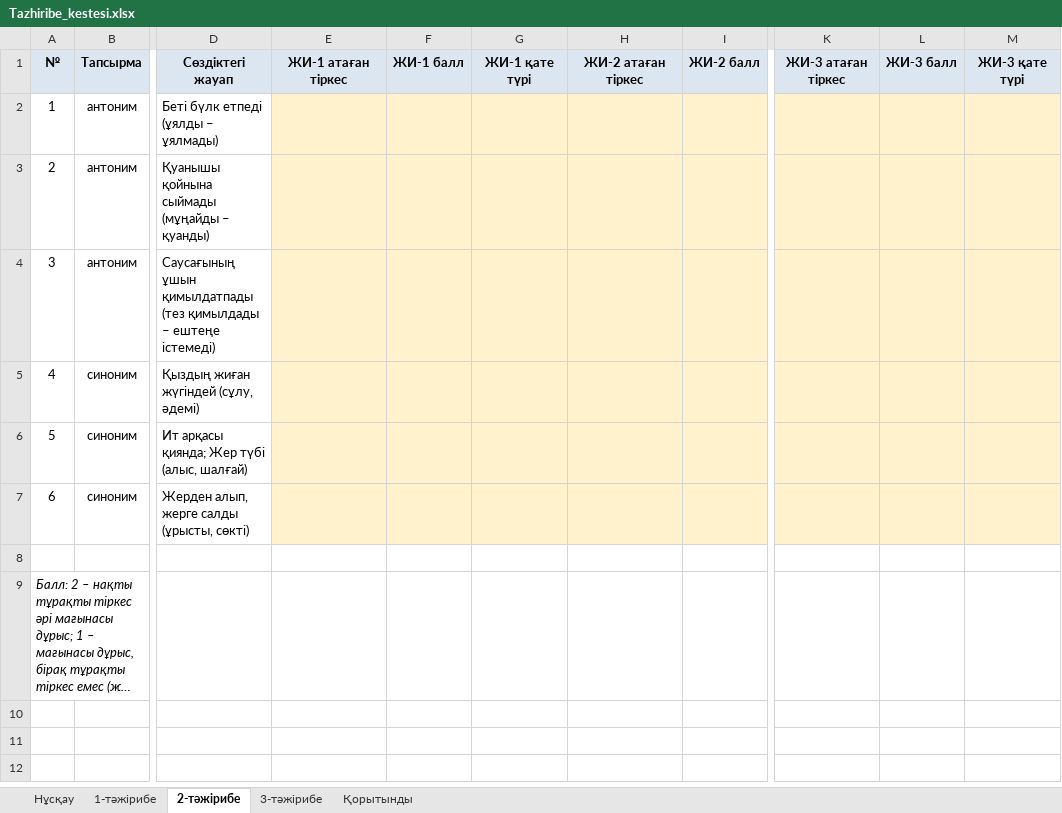
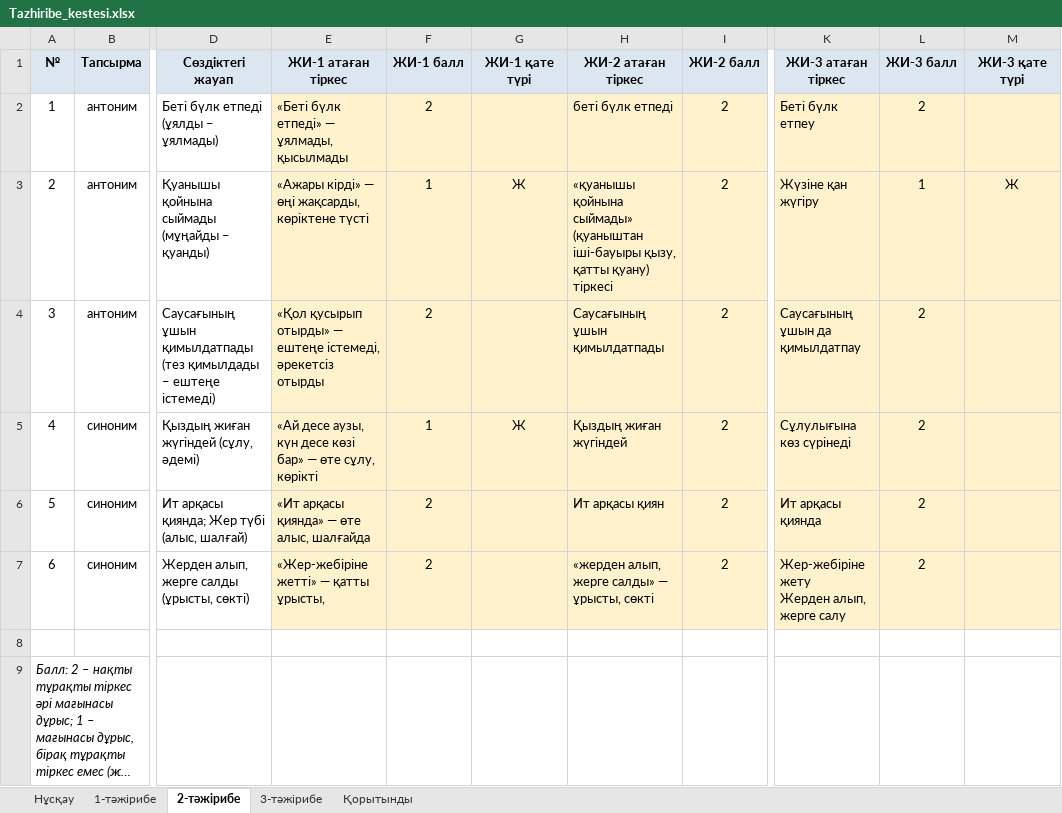
Before and after one commit to saduakastattigul7-bot/jjjjj, an Excel workbook: Zerde_ZhI_frazeologizm/Tazhiribe_kestesi.xlsx, sheet 2-тәжірибе, drawn as a sheet; only a part is shown, gaps mark what is left out; long unchanged cells end in …; values as stored, in another font and other column widths than the file's, no borders; ↵ is a line break in a cell; the diff names each change by its address in the sheet, - before the commit and + after, or states it on an @@ line.

```diff
--- a/Zerde_ZhI_frazeologizm/Tazhiribe_kestesi.xlsx (sheet 2-тәжірибе)
+++ b/Zerde_ZhI_frazeologizm/Tazhiribe_kestesi.xlsx (sheet 2-тәжірибе)
-E2 (ЖИ-1 атаған тіркес): (empty)
+E2 (ЖИ-1 атаған тіркес): «Беті бүлк етпеді» — ұялмады, қысылмады
-F2 (ЖИ-1 балл): (empty)
+F2 (ЖИ-1 балл): 2
-H2 (ЖИ-2 атаған тіркес): (empty)
+H2 (ЖИ-2 атаған тіркес): беті бүлк етпеді
-I2:I7 (ЖИ-2 балл): (empty)
+I2:I7 (ЖИ-2 балл): 2
-K2 (ЖИ-3 атаған тіркес): (empty)
+K2 (ЖИ-3 атаған тіркес): Беті бүлк етпеу
-L2 (ЖИ-3 балл): (empty)
+L2 (ЖИ-3 балл): 2
-E3 (ЖИ-1 атаған тіркес): (empty)
+E3 (ЖИ-1 атаған тіркес): «Ажары кірді» — өңі жақсарды, көріктене түсті
-F3 (ЖИ-1 балл): (empty)
+F3 (ЖИ-1 балл): 1
-G3 (ЖИ-1 қате түрі): (empty)
+G3 (ЖИ-1 қате түрі): Ж
-H3 (ЖИ-2 атаған тіркес): (empty)
+H3 (ЖИ-2 атаған тіркес): «қуанышы қойнына сыймады» (қуаныштан іші-бауыры қызу, қатты қуану) тіркесі
-K3 (ЖИ-3 атаған тіркес): (empty)
+K3 (ЖИ-3 атаған тіркес): Жүзіне қан жүгіру
-L3 (ЖИ-3 балл): (empty)
+L3 (ЖИ-3 балл): 1
-M3 (ЖИ-3 қате түрі): (empty)
+M3 (ЖИ-3 қате түрі): Ж
-E4 (ЖИ-1 атаған тіркес): (empty)
+E4 (ЖИ-1 атаған тіркес): «Қол қусырып отырды» — ештеңе істемеді, әрекетсіз отырды
-F4 (ЖИ-1 балл): (empty)
+F4 (ЖИ-1 балл): 2
-H4 (ЖИ-2 атаған тіркес): (empty)
+H4 (ЖИ-2 атаған тіркес): Саусағының ұшын қимылдатпады
-K4 (ЖИ-3 атаған тіркес): (empty)
+K4 (ЖИ-3 атаған тіркес): Саусағының ұшын да қимылдатпау
-L4:L7 (ЖИ-3 балл): (empty)
+L4:L7 (ЖИ-3 балл): 2
-E5 (ЖИ-1 атаған тіркес): (empty)
+E5 (ЖИ-1 атаған тіркес): «Ай десе аузы, күн десе көзі бар» — өте сұлу, көрікті
-F5 (ЖИ-1 балл): (empty)
+F5 (ЖИ-1 балл): 1
-G5 (ЖИ-1 қате түрі): (empty)
+G5 (ЖИ-1 қате түрі): Ж
-H5 (ЖИ-2 атаған тіркес): (empty)
+H5 (ЖИ-2 атаған тіркес): Қыздың жиған жүгіндей
-K5 (ЖИ-3 атаған тіркес): (empty)
+K5 (ЖИ-3 атаған тіркес): Сұлулығына көз сүрінеді
-E6 (ЖИ-1 атаған тіркес): (empty)
+E6 (ЖИ-1 атаған тіркес): «Ит арқасы қиянда» — өте алыс, шалғайда
-F6:F7 (ЖИ-1 балл): (empty)
+F6:F7 (ЖИ-1 балл): 2
-H6 (ЖИ-2 атаған тіркес): (empty)
+H6 (ЖИ-2 атаған тіркес): Ит арқасы қиян
-K6 (ЖИ-3 атаған тіркес): (empty)
+K6 (ЖИ-3 атаған тіркес): Ит арқасы қиянда
-E7 (ЖИ-1 атаған тіркес): (empty)
+E7 (ЖИ-1 атаған тіркес): «Жер-жебіріне жетті» — қатты ұрысты,
-H7 (ЖИ-2 атаған тіркес): (empty)
+H7 (ЖИ-2 атаған тіркес): «жерден алып, жерге салды» — ұрысты, сөкті
-K7 (ЖИ-3 атаған тіркес): (empty)
+K7 (ЖИ-3 атаған тіркес): Жер-жебіріне жету ↵ Жерден алып, жерге салу
```
Also changed, not shown: sheet 1-тәжірибе, sheet 3-тәжірибе, sheet Қорытынды, 28 other files.
